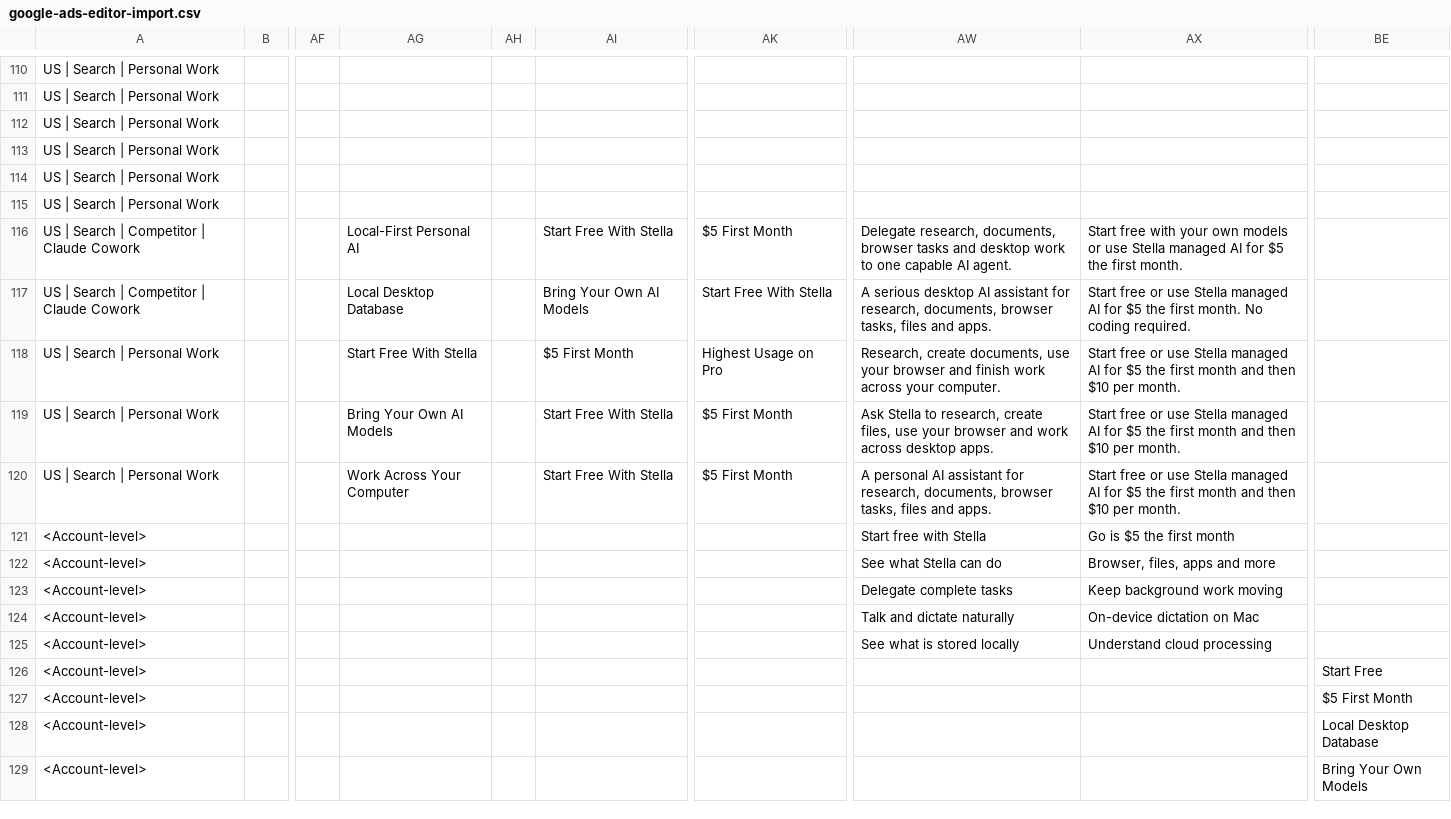
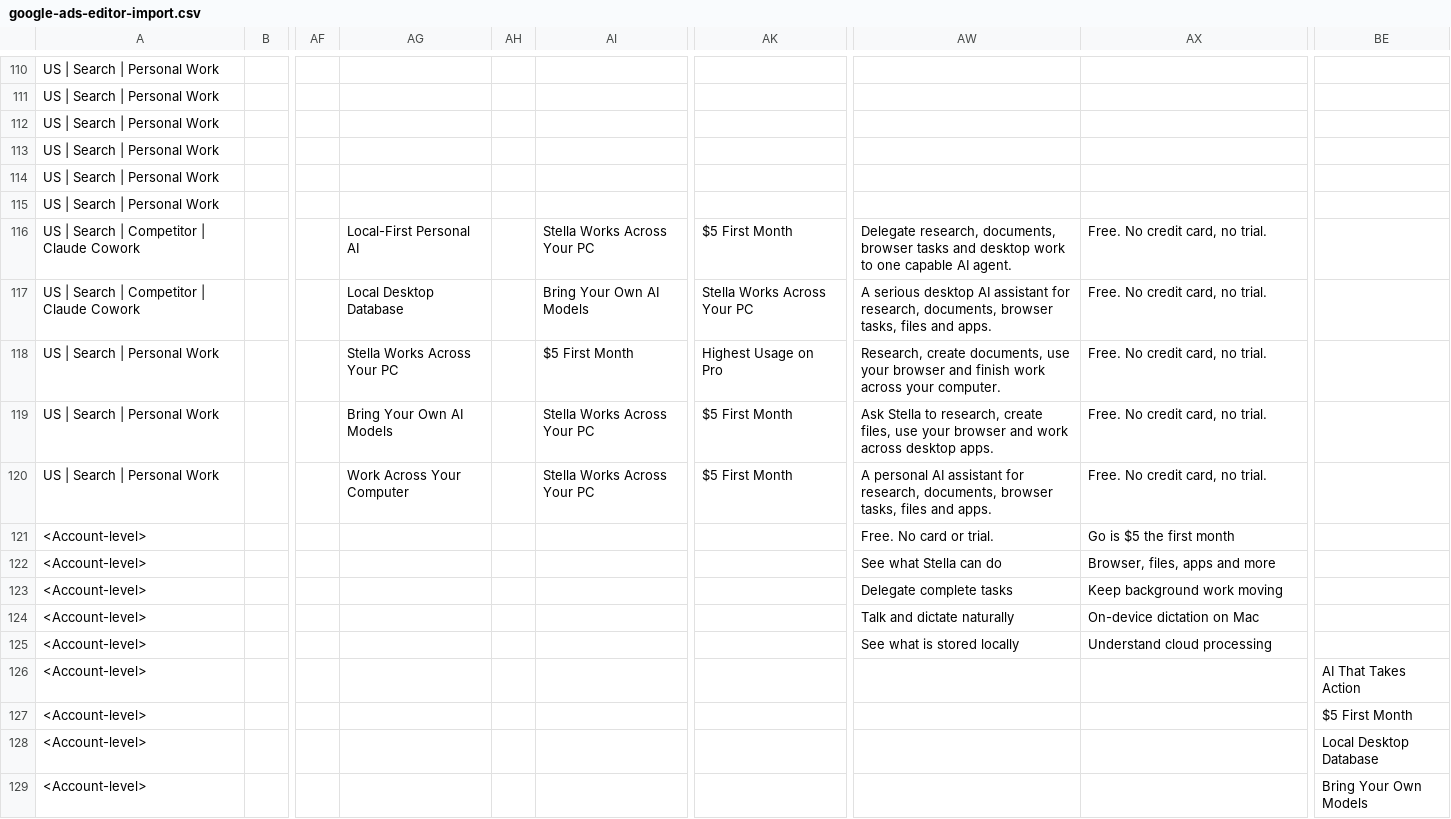
Before and after one commit to ruuxi/stella-v2, a CSV file: docs/marketing/google-ads-editor-import.csv, drawn as a sheet; only a part is shown, gaps mark what is left out; the diff names each change by its address in the sheet, - before the commit and + after, or states it on an @@ line.

```diff
--- a/docs/marketing/google-ads-editor-import.csv
+++ b/docs/marketing/google-ads-editor-import.csv
-AI116: Start Free With Stella
+AI116: Stella Works Across Your PC
-AX116: Start free with your own models or use Stella managed AI for $5 the first month.
+AX116: Free. No credit card, no trial.
-AK117: Start Free With Stella
+AK117: Stella Works Across Your PC
-AX117: Start free or use Stella managed AI for $5 the first month. No coding required.
+AX117: Free. No credit card, no trial.
-AG118: Start Free With Stella
+AG118: Stella Works Across Your PC
-AX118:AX120: Start free or use Stella managed AI for $5 the first month and then $10 per month.
+AX118:AX120: Free. No credit card, no trial.
-AI119:AI120: Start Free With Stella
+AI119:AI120: Stella Works Across Your PC
-AW121: Start free with Stella
+AW121: Free. No card or trial.
-BE126: Start Free
+BE126: AI That Takes Action
```
Also changed, not shown: docs/marketing/google-ads-bulk-import.csv, docs/marketing/google-ads-transition-claude-cowork.csv, 15 other files.
